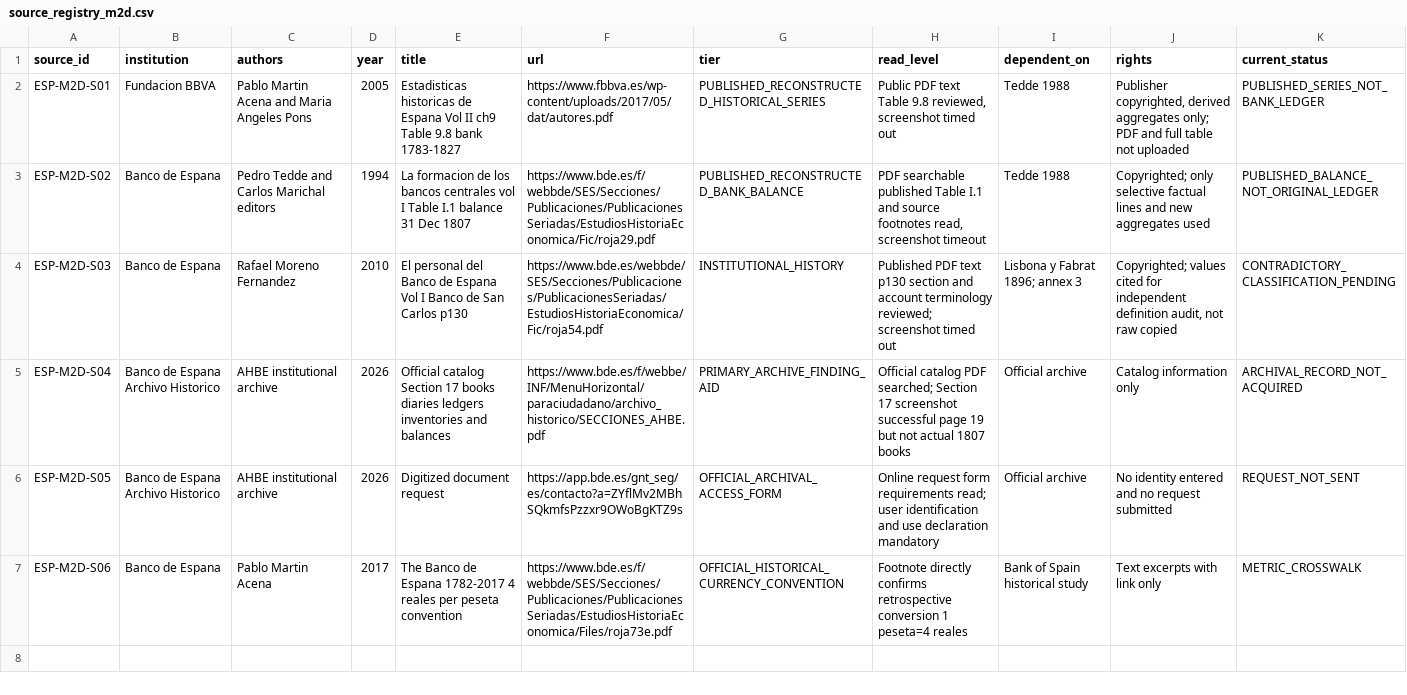
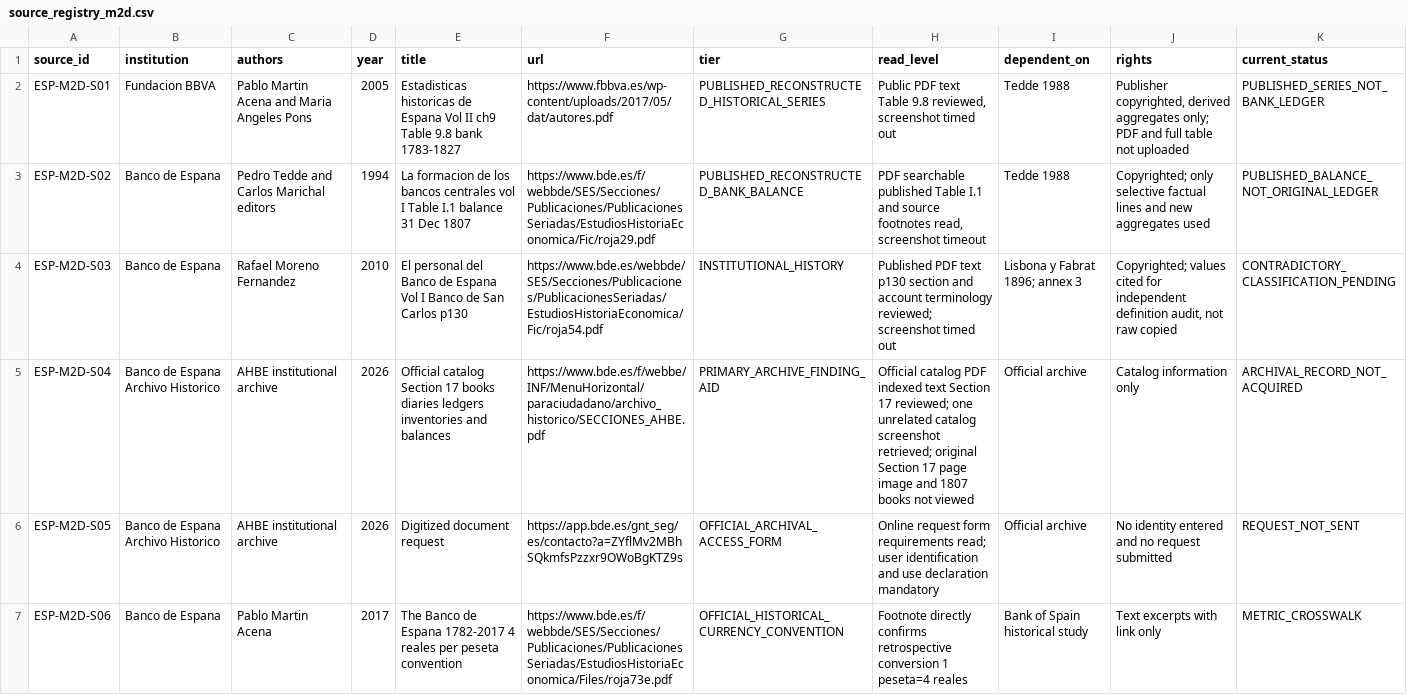
Before and after one commit to fweiger/AI_book, a CSV file: topics/imperial-overstretch-case-studies/spain/source_registry_m2d.csv, drawn as a sheet.

Commit message:
fix(spain): correct archival catalog screenshot coverage claim

```diff
--- a/topics/imperial-overstretch-case-studies/spain/source_registry_m2d.csv
+++ b/topics/imperial-overstretch-case-studies/spain/source_registry_m2d.csv
@@ -4,3 +4,3 @@ ESP-M2D-S02,Banco de Espana,Pedro Tedde and Carlos Marichal editors,1994,La form
 ESP-M2D-S03,Banco de Espana,Rafael Moreno Fernandez,2010,El personal del Banco de Espana Vol I Banco de San Carlos p130,https://www.bde.es/webbde/SES/Secciones/Publicaciones/PublicacionesSeriadas/EstudiosHistoriaEconomica/Fic/roja54.pdf,INSTITUTIONAL_HISTORY,Published PDF text p130 section and account terminology reviewed; screenshot timed out,Lisbona y Fabrat 1896; annex 3,"Copyrighted; values cited for independent definition audit, not raw copied",CONTRADICTORY_CLASSIFICATION_PENDING
-ESP-M2D-S04,Banco de Espana Archivo Historico,AHBE institutional archive,2026,Official catalog Section 17 books diaries ledgers inventories and balances,https://www.bde.es/f/webbe/INF/MenuHorizontal/paraciudadano/archivo_historico/SECCIONES_AHBE.pdf,PRIMARY_ARCHIVE_FINDING_AID,Official catalog PDF searched; Section 17 screenshot successful page 19 but not actual 1807 books,Official archive,Catalog information only,ARCHIVAL_RECORD_NOT_ACQUIRED
+ESP-M2D-S04,Banco de Espana Archivo Historico,AHBE institutional archive,2026,Official catalog Section 17 books diaries ledgers inventories and balances,https://www.bde.es/f/webbe/INF/MenuHorizontal/paraciudadano/archivo_historico/SECCIONES_AHBE.pdf,PRIMARY_ARCHIVE_FINDING_AID,Official catalog PDF indexed text Section 17 reviewed; one unrelated catalog screenshot retrieved; original Section 17 page image and 1807 books not viewed,Official archive,Catalog information only,ARCHIVAL_RECORD_NOT_ACQUIRED
 ESP-M2D-S05,Banco de Espana Archivo Historico,AHBE institutional archive,2026,Digitized document request,https://app.bde.es/gnt_seg/es/contacto?a=ZYflMv2MBhSQkmfsPzzxr9OWoBgKTZ9s,OFFICIAL_ARCHIVAL_ACCESS_FORM,Online request form requirements read; user identification and use declaration mandatory,Official archive,No identity entered and no request submitted,REQUEST_NOT_SENT
```
